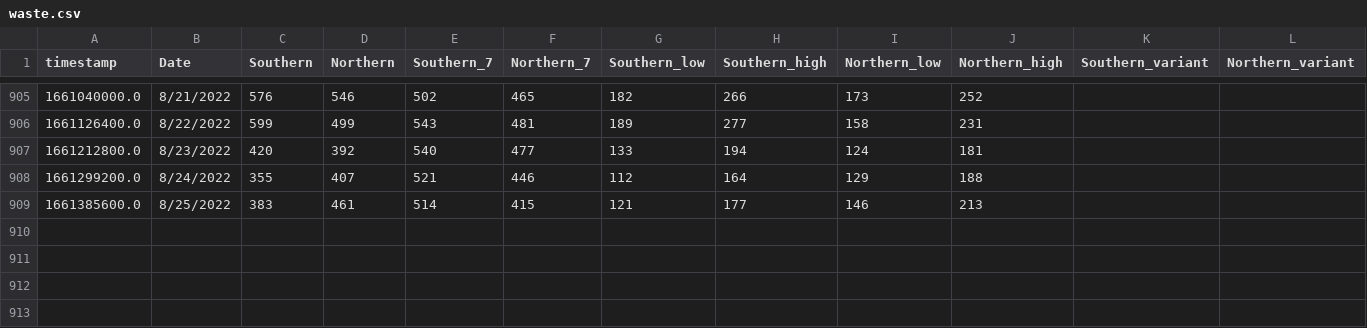
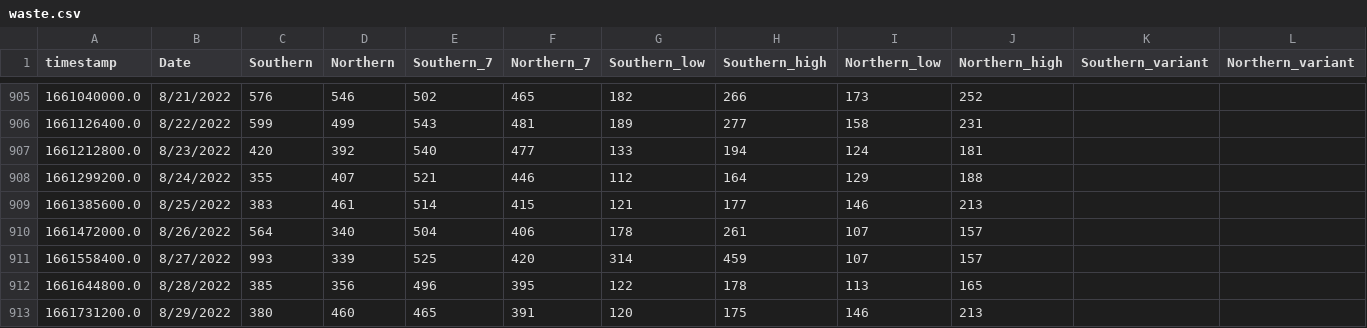
Before and after one commit to edgecollective/wastewater-parse, a CSV file: waste.csv, drawn as a sheet; only a part is shown, gaps mark what is left out; the diff names each change by its address in the sheet, - before the commit and + after, or states it on an @@ line.

Commit message:
update

```diff
--- a/waste.csv
+++ b/waste.csv
+row 910: 1661472000.0 | 8/26/2022 | 564 | 340 | 504 | 406 | 178 | 261 | 107 | 157
+row 911: 1661558400.0 | 8/27/2022 | 993 | 339 | 525 | 420 | 314 | 459 | 107 | 157
+row 912: 1661644800.0 | 8/28/2022 | 385 | 356 | 496 | 395 | 122 | 178 | 113 | 165
+row 913: 1661731200.0 | 8/29/2022 | 380 | 460 | 465 | 391 | 120 | 175 | 146 | 213
```
